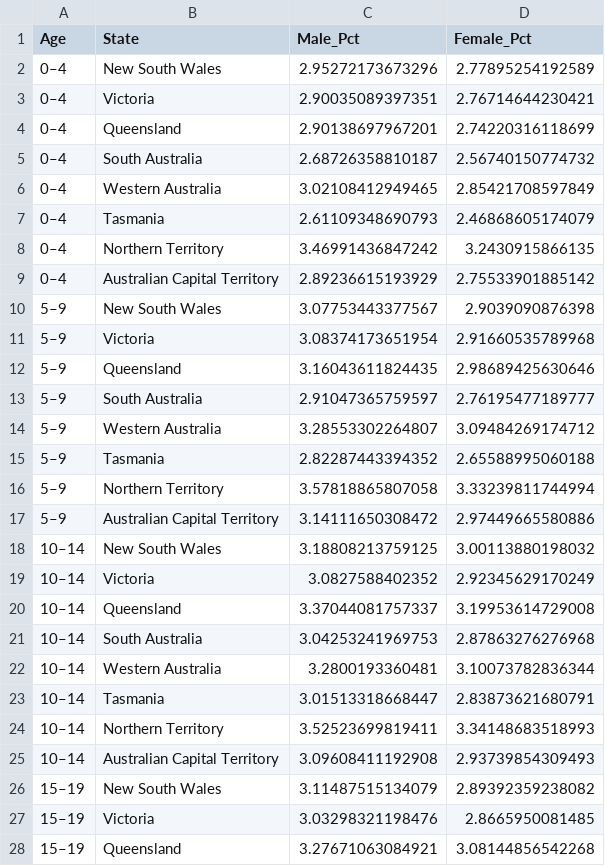
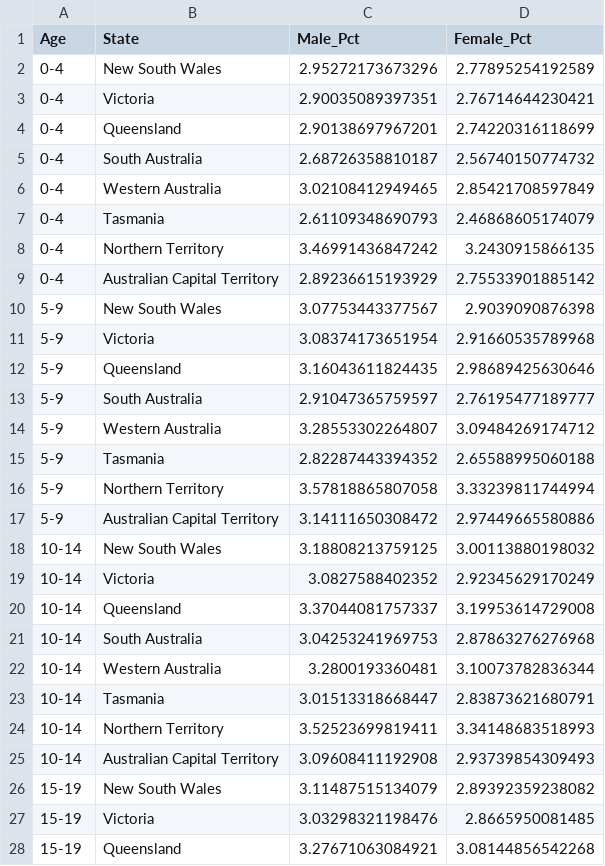
Before and after one commit to wkiy0001/3179hw, a CSV file: merged_population_percentage.csv, drawn as a sheet; only a part is shown; the diff covers the shown part only; the diff names each change by its address in the sheet, - before the commit and + after, or states it on an @@ line.

Commit message:
Update merged_population_percentage.csv

```diff
--- a/merged_population_percentage.csv
+++ b/merged_population_percentage.csv
-A2:A9 (Age): 0–4
+A2:A9 (Age): 0-4
-A10:A17 (Age): 5–9
+A10:A17 (Age): 5-9
-A18:A25 (Age): 10–14
+A18:A25 (Age): 10-14
-A26:A28 (Age): 15–19
+A26:A28 (Age): 15-19
```
Also changed, not shown: 133 edited cells elsewhere in this file.
